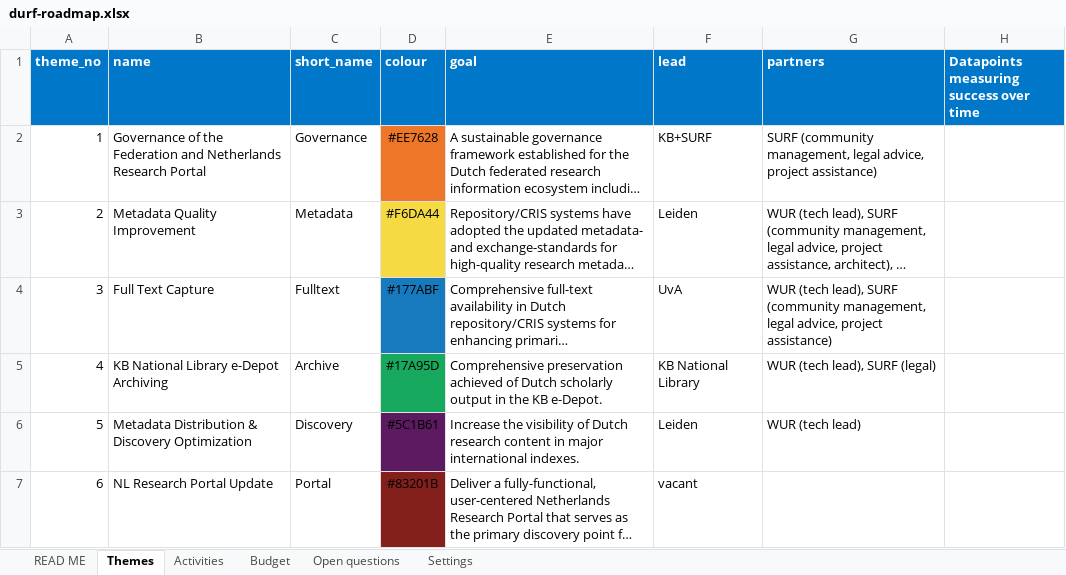
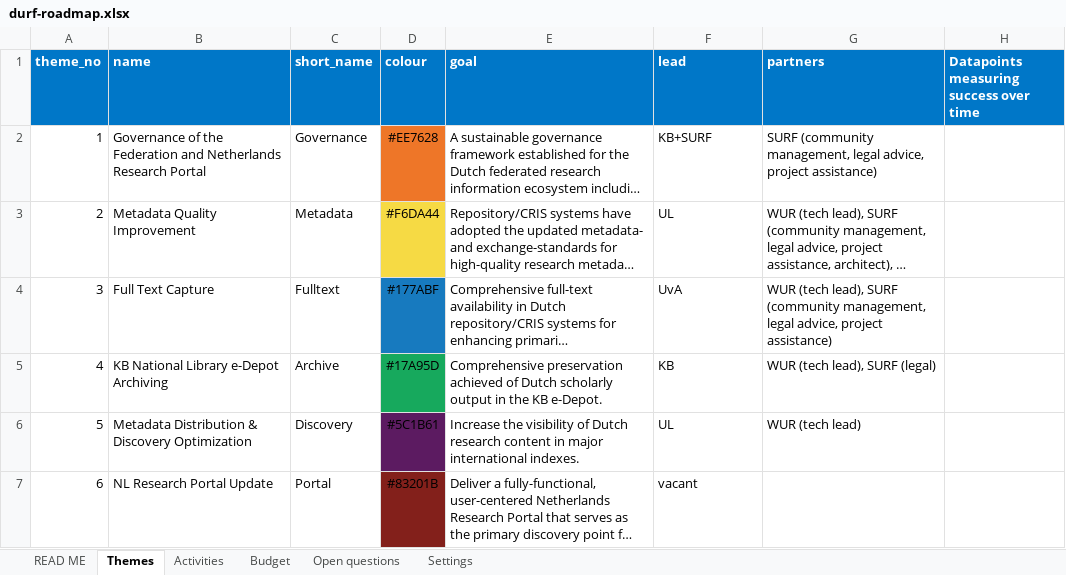
Before and after one commit to durf-project/durf-gantt, an Excel workbook: data/durf-roadmap.xlsx, sheet Themes, drawn as a sheet; long unchanged cells end in …; values as stored, in another font and other column widths than the file's, no borders; the diff names each change by its address in the sheet, - before the commit and + after, or states it on an @@ line.

```diff
--- a/data/durf-roadmap.xlsx (sheet Themes)
+++ b/data/durf-roadmap.xlsx (sheet Themes)
-F3 (lead): Leiden
+F3 (lead): UL
-F5 (lead): KB National Library
+F5 (lead): KB
-F6 (lead): Leiden
+F6 (lead): UL
```
Also changed, not shown: 5 other files.
